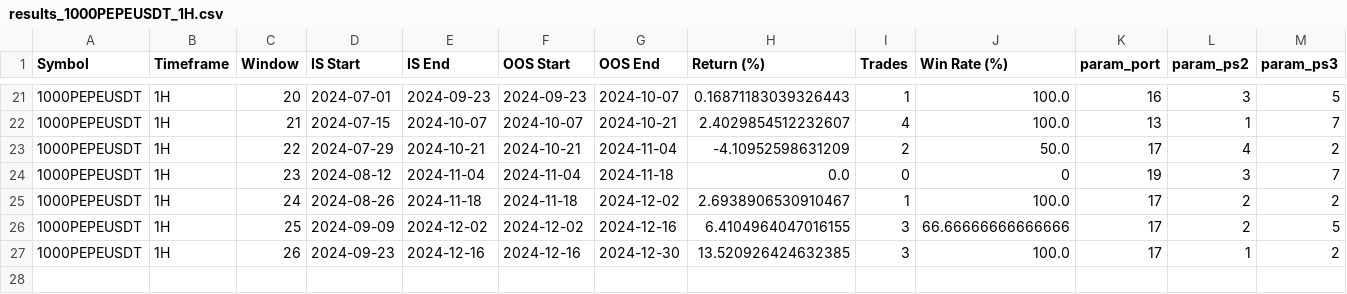
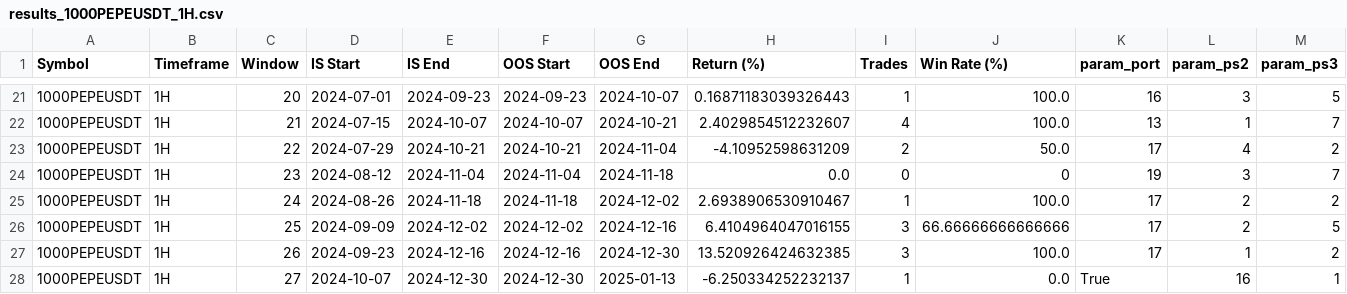
Before and after one commit to EarronYu/backtrader_binance, a CSV file: BacktestsOptimization/RSIProgressiveTP/reports_walkforward/results_1000PEPEUSDT_1H.csv, drawn as a sheet; only a part is shown, gaps mark what is left out; rows hold the shown columns only; the diff names each change by its address in the sheet, - before the commit and + after, or states it on an @@ line.

```diff
--- a/BacktestsOptimization/RSIProgressiveTP/reports_walkforward/results_1000PEPEUSDT_1H.csv
+++ b/BacktestsOptimization/RSIProgressiveTP/reports_walkforward/results_1000PEPEUSDT_1H.csv
+row 28: 1000PEPEUSDT | 1H | 27 | 2024-10-07 | 2024-12-30 | 2024-12-30 | 2025-01-13 | -6.250334252232137 | 1 | 0.0 | True | 16 | 1
```
Also changed, not shown: BacktestsOptimization/MeanReverter/reports_walkforward/results_1000PEPEUSDT_15min.csv, BacktestsOptimization/MeanReverter/reports_walkforward/walkforward_results_MeanReverter_20240101-20250403.csv, 50 other files.
